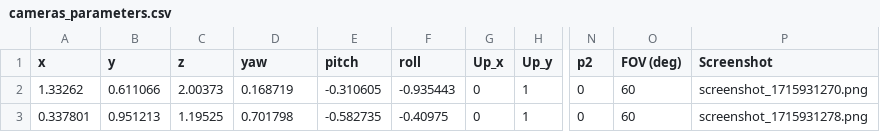
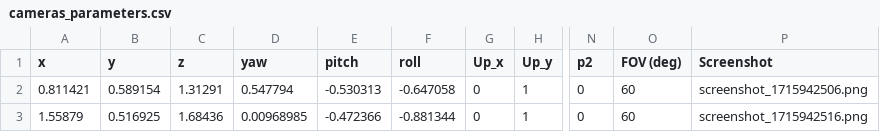
Before and after one commit to Vlhermitte/3D-Reconstruction, a CSV file: data/cameras_parameters.csv, drawn as a sheet; only a part is shown, gaps mark what is left out; the diff names each change by its address in the sheet, - before the commit and + after, or states it on an @@ line.

```diff
--- a/data/cameras_parameters.csv
+++ b/data/cameras_parameters.csv
-A2 (x): 1.33262
+A2 (x): 0.811421
-B2 (y): 0.611066
+B2 (y): 0.589154
-C2 (z): 2.00373
+C2 (z): 1.31291
-D2 (yaw): 0.168719
+D2 (yaw): 0.547794
-E2 (pitch): -0.310605
+E2 (pitch): -0.530313
-F2 (roll): -0.935443
+F2 (roll): -0.647058
-P2 (Screenshot): screenshot_1715931270.png
+P2 (Screenshot): screenshot_1715942506.png
-A3 (x): 0.337801
+A3 (x): 1.55879
-B3 (y): 0.951213
+B3 (y): 0.516925
-C3 (z): 1.19525
+C3 (z): 1.68436
-D3 (yaw): 0.701798
+D3 (yaw): 0.00968985
-E3 (pitch): -0.582735
+E3 (pitch): -0.472366
-F3 (roll): -0.40975
+F3 (roll): -0.881344
-P3 (Screenshot): screenshot_1715931278.png
+P3 (Screenshot): screenshot_1715942516.png
```
Also changed, not shown: 11 other files.
